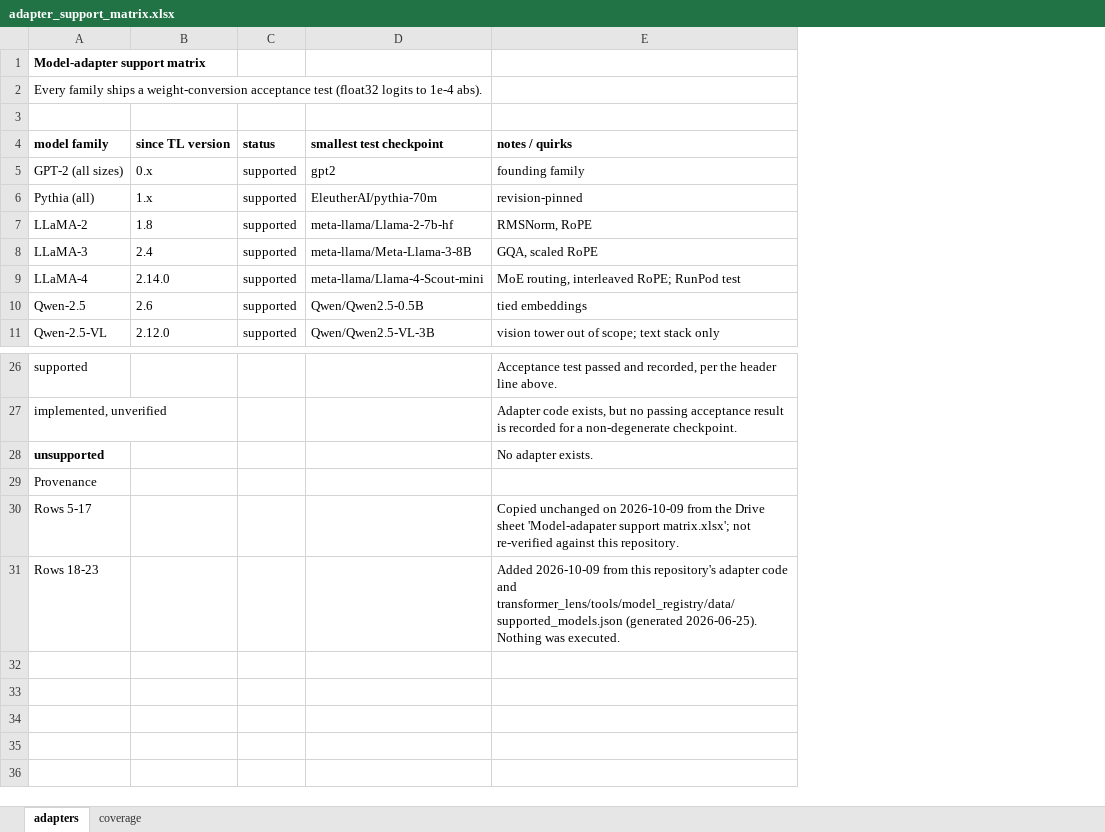
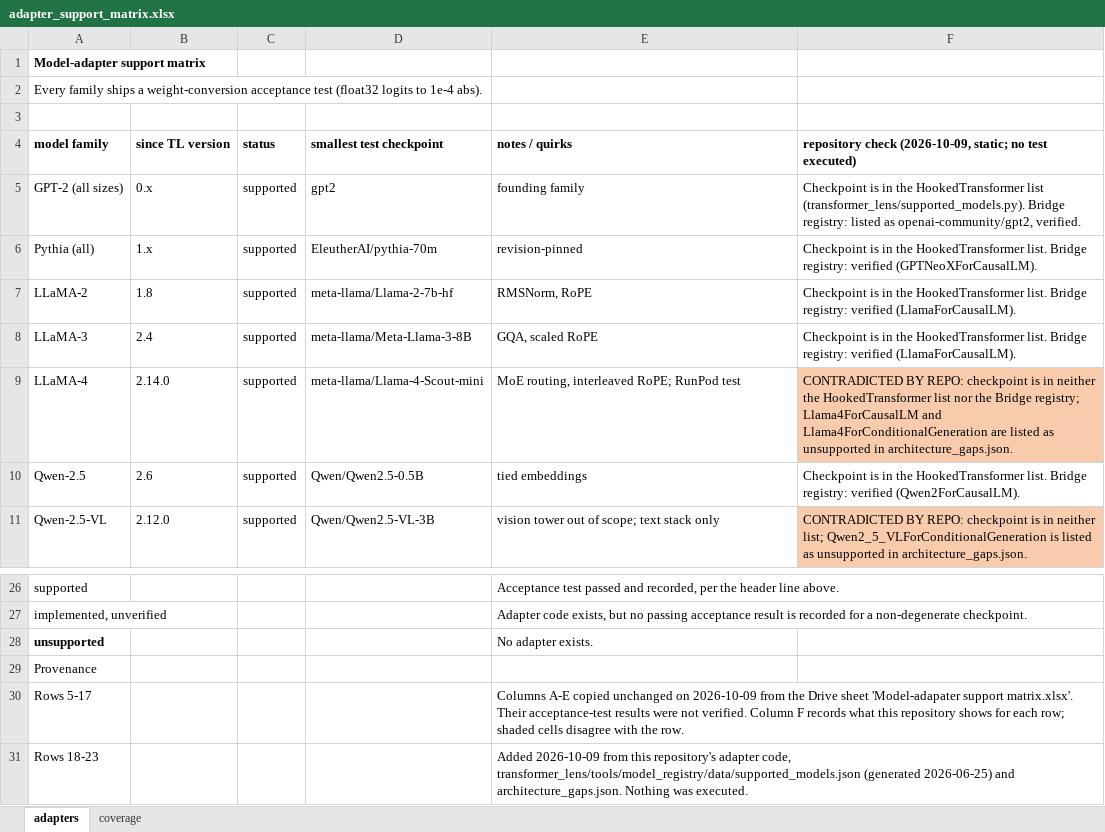
Before and after one commit to neilhoneybeeevals-design/mechlens-backup-main, an Excel workbook: Adapters/adapter_support_matrix.xlsx, sheet adapters, drawn as a sheet; only a part is shown, gaps mark what is left out; values as stored, in another font and other column widths than the file's, no borders; the diff names each change by its address in the sheet, - before the commit and + after, or states it on an @@ line.

```diff
--- a/Adapters/adapter_support_matrix.xlsx (sheet adapters)
+++ b/Adapters/adapter_support_matrix.xlsx (sheet adapters)
+column F, rows 4-11: repository check (2026-10-09, static; no test executed) | Checkpoint is in the HookedTransformer list (transformer_lens/supported_models.py). Bridge registry: listed as openai-community/gpt2, verified. | Checkpoint is in the HookedTransformer list. Bridge registry: verified (GPTNeoXForCausalLM). | Checkpoint is in the HookedTransformer list. Bridge registry: verified (LlamaForCausalLM). | Checkpoint is in the HookedTransformer list. Bridge registry: verified (LlamaForCausalLM). | CONTRADICTED BY REPO: checkpoint is in neither the HookedTransformer list nor the Bridge registry; Llama4ForCausalLM and Llama4ForConditionalGeneration are listed as unsupported in architecture_gaps.json. | Checkpoint is in the HookedTransformer list. Bridge registry: verified (Qwen2ForCausalLM). | CONTRADICTED BY REPO: checkpoint is in neither list; Qwen2_5_VLForConditionalGeneration is listed as unsupported in architecture_gaps.json.
-E30 (notes / quirks): Copied unchanged on 2026-10-09 from the Drive sheet 'Model-adapater support matrix.xlsx'; not re-verified against this repository.
+E30 (notes / quirks): Columns A-E copied unchanged on 2026-10-09 from the Drive sheet 'Model-adapater support matrix.xlsx'. Their acceptance-test results were not verified. Column F records what this repository shows for each row; shaded cells disagree with the row.
-E31 (notes / quirks): …repository's adapter code and transformer_lens/tools/model_registry/data/supported_models.json (generated 2026-06-25). Nothing was…
+E31 (notes / quirks): …repository's adapter code, transformer_lens/tools/model_registry/data/supported_models.json (generated 2026-06-25) and architecture_gaps.json. Nothing was…
```
Also changed, not shown: 2 other files.
